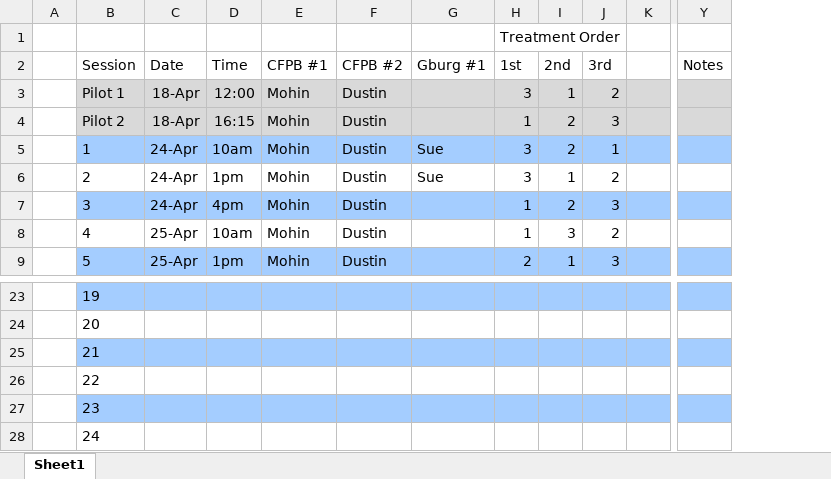
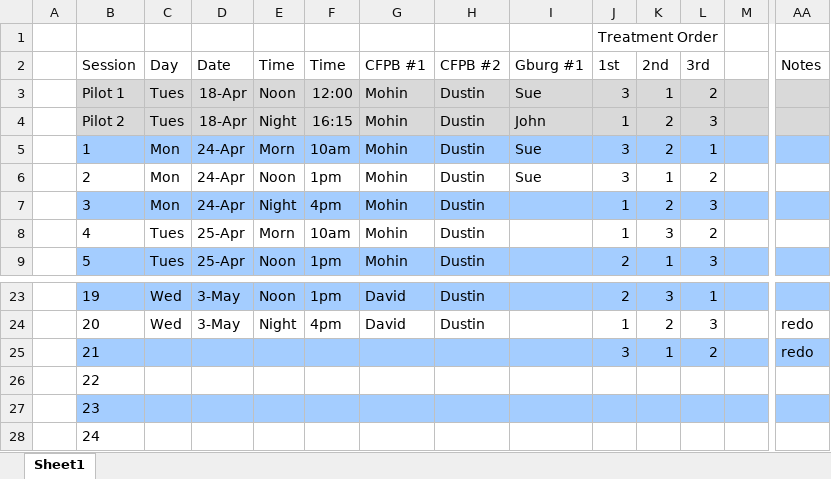
Before and after one commit to tanderegg/dimension, an Excel workbook: docs/Session Info.xlsx, sheet Sheet1, drawn as a sheet; only a part is shown, gaps mark what is left out; values as stored, in another font and other column widths than the file's, no borders; addresses are those after the commit; the diff covers the shown part only; the diff names each change by its address in the sheet, - before the commit and + after, or states it on an @@ line.

```diff
--- a/docs/Session Info.xlsx (sheet Sheet1)
+++ b/docs/Session Info.xlsx (sheet Sheet1)
+column C, rows 2-9: Day | Tues | Tues | Mon | Mon | Mon | Tues | Tues; rows 23-24: Wed | Wed
+column E, rows 2-9: Time | Noon | Night | Morn | Noon | Night | Morn | Noon; rows 23-24: Noon | Night
-I3: (empty)
+I3: Sue
-I4: (empty)
+I4: John
-D23:D24: (empty)
+D23:D24: 3-May
-F23: (empty)
+F23: 1pm
-G23:G24: (empty)
+G23:G24: David
-H23:H24: (empty)
+H23:H24: Dustin
-J23: (empty)
+J23: 2
-K23: (empty)
+K23: 3
-L23: (empty)
+L23: 1
-F24: (empty)
+F24: 4pm
-J24: (empty)
+J24: 1
-K24: (empty)
+K24: 2
-L24: (empty)
+L24: 3
-AA24:AA25: (empty)
+AA24:AA25: redo
-J25: (empty)
+J25: 3
-K25: (empty)
+K25: 1
-L25: (empty)
+L25: 2
```
Also changed, not shown: 51 edited cells elsewhere in this sheet, 3 other files.
